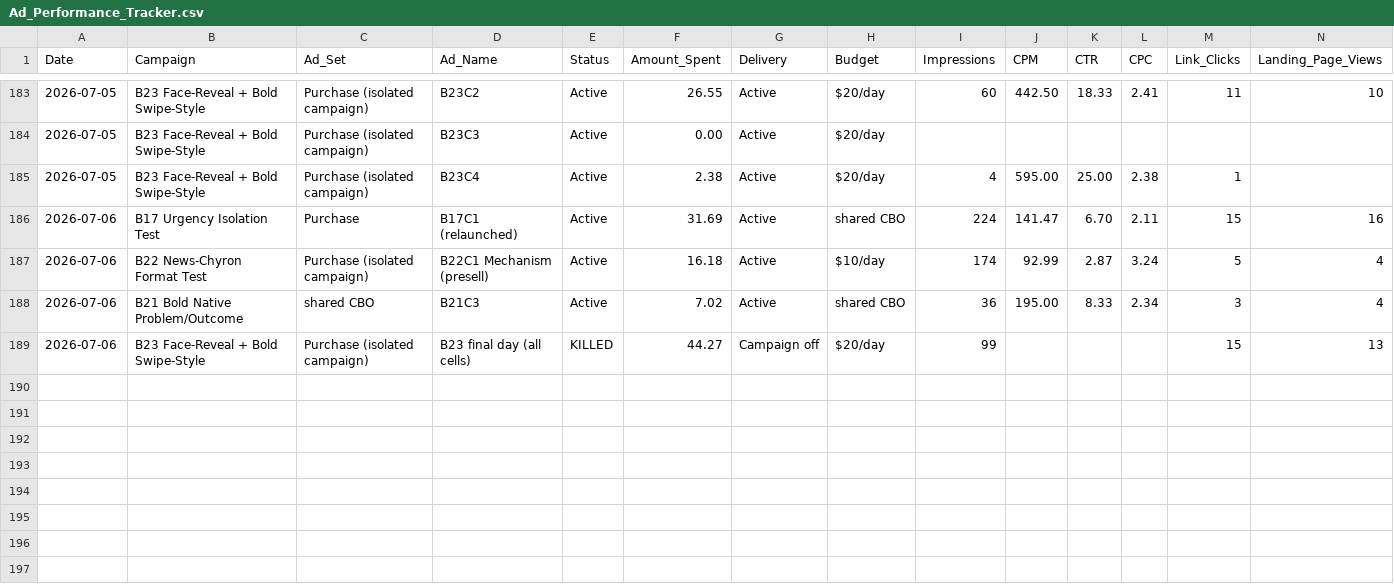
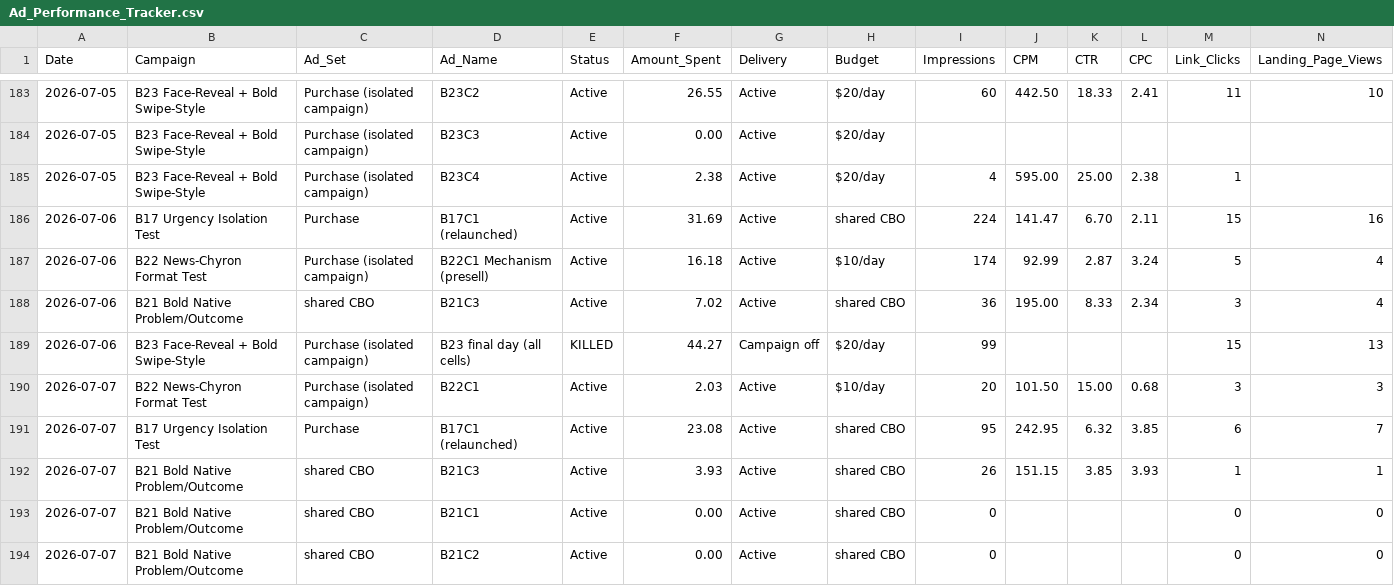
Before and after one commit to nateframe34-hub/CC-Nate, a CSV file: tallow-cream/tracking/Ad_Performance_Tracker.csv, drawn as a sheet; only a part is shown, gaps mark what is left out; rows hold the shown columns only; the diff names each change by its address in the sheet, - before the commit and + after, or states it on an @@ line.

```diff
--- a/tallow-cream/tracking/Ad_Performance_Tracker.csv
+++ b/tallow-cream/tracking/Ad_Performance_Tracker.csv
+row 190: 2026-07-07 | B22 News-Chyron Format Test | Purchase (isolated campaign) | B22C1 | Active | 2.03 | Active | $10/day | 20 | 101.50 | 15.00 | 0.68 | 3 | 3
+row 191: 2026-07-07 | B17 Urgency Isolation Test | Purchase | B17C1 (relaunched) | Active | 23.08 | Active | shared CBO | 95 | 242.95 | 6.32 | 3.85 | 6 | 7
+row 192: 2026-07-07 | B21 Bold Native Problem/Outcome | shared CBO | B21C3 | Active | 3.93 | Active | shared CBO | 26 | 151.15 | 3.85 | 3.93 | 1 | 1
+row 193: 2026-07-07 | B21 Bold Native Problem/Outcome | shared CBO | B21C1 | Active | 0.00 | Active | shared CBO | 0 |  |  |  | 0 | 0
+row 194: 2026-07-07 | B21 Bold Native Problem/Outcome | shared CBO | B21C2 | Active | 0.00 | Active | shared CBO | 0 |  |  |  | 0 | 0
```
Also changed, not shown: 1 other file.
